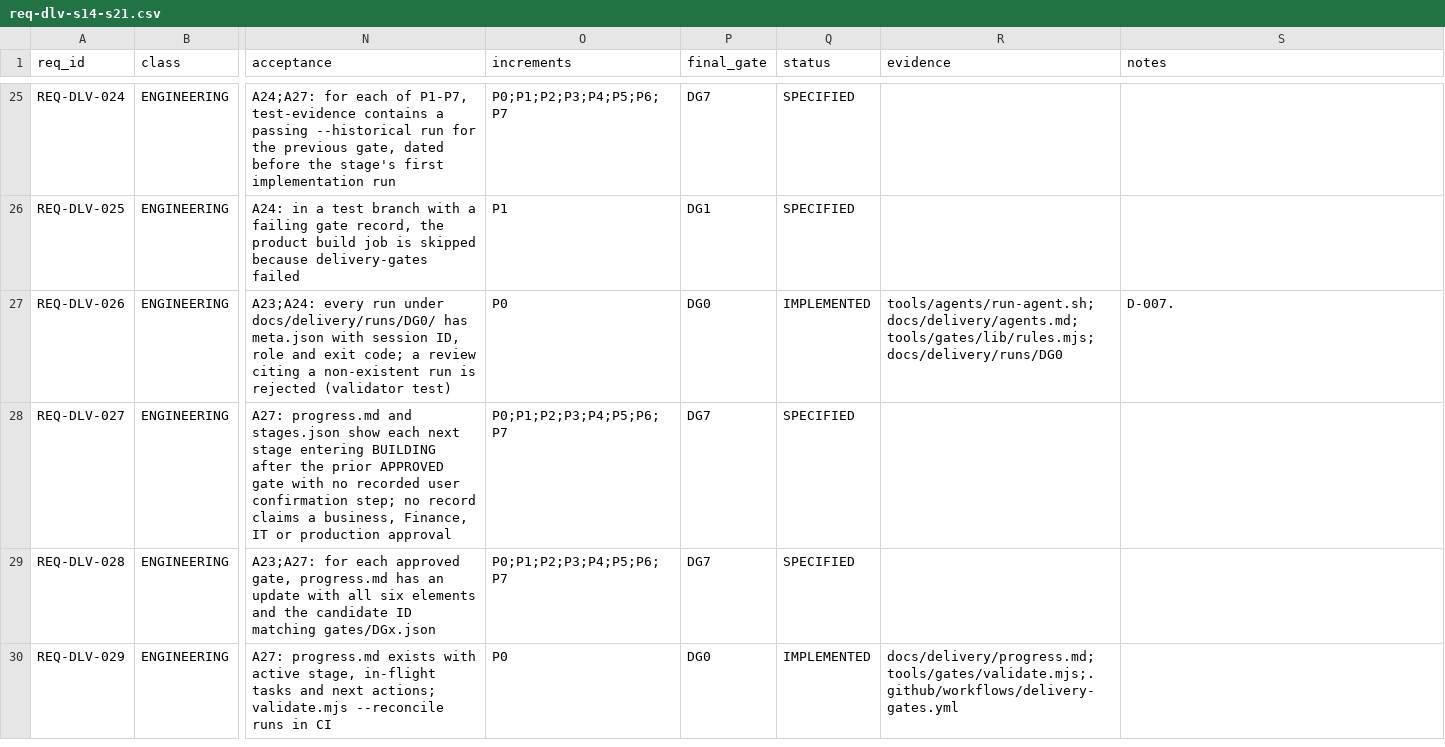
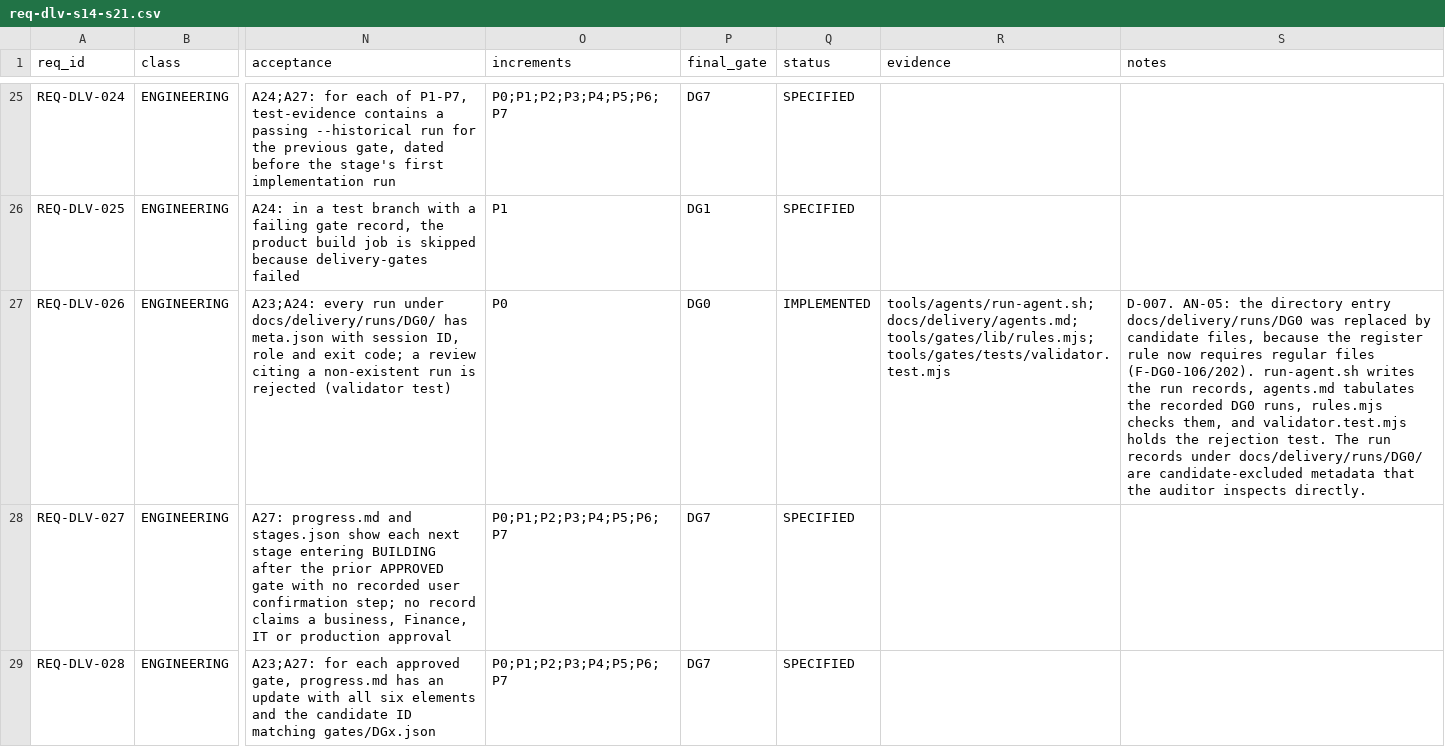
Before and after one commit to ghanemn94-rgb/My-owns, a CSV file: docs/analysis/parts/req-dlv-s14-s21.csv, drawn as a sheet; only a part is shown, gaps mark what is left out; the shorter side is filled out with more unchanged rows; the diff covers the shown part only; the diff names each change by its address in the sheet, - before the commit and + after, or states it on an @@ line.

```diff
--- a/docs/analysis/parts/req-dlv-s14-s21.csv
+++ b/docs/analysis/parts/req-dlv-s14-s21.csv
-R27 (evidence): tools/agents/run-agent.sh;docs/delivery/agents.md;tools/gates/lib/rules.mjs;docs/delivery/runs/DG0
+R27 (evidence): tools/agents/run-agent.sh;docs/delivery/agents.md;tools/gates/lib/rules.mjs;tools/gates/tests/validator.test.mjs
-S27 (notes): D-007.
+S27 (notes): D-007. AN-05: the directory entry docs/delivery/runs/DG0 was replaced by candidate files, because the register rule now requires regular files (F-DG0-106/202). run-agent.sh writes the run records, agents.md tabulates the recorded DG0 runs, rules.mjs checks them, and validator.test.mjs holds the rejection test. The run records under docs/delivery/runs/DG0/ are candidate-excluded metadata that the auditor inspects directly.
```
Also changed, not shown: 2 edited cells elsewhere in this file, docs/analysis/master-prompt-coverage.csv, docs/analysis/parts/req-s01-s13.csv, 38 other files.
